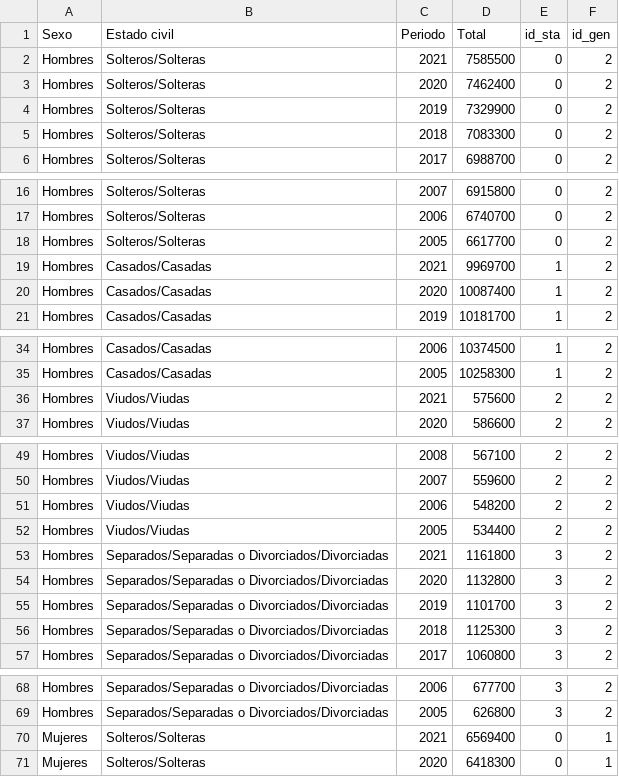
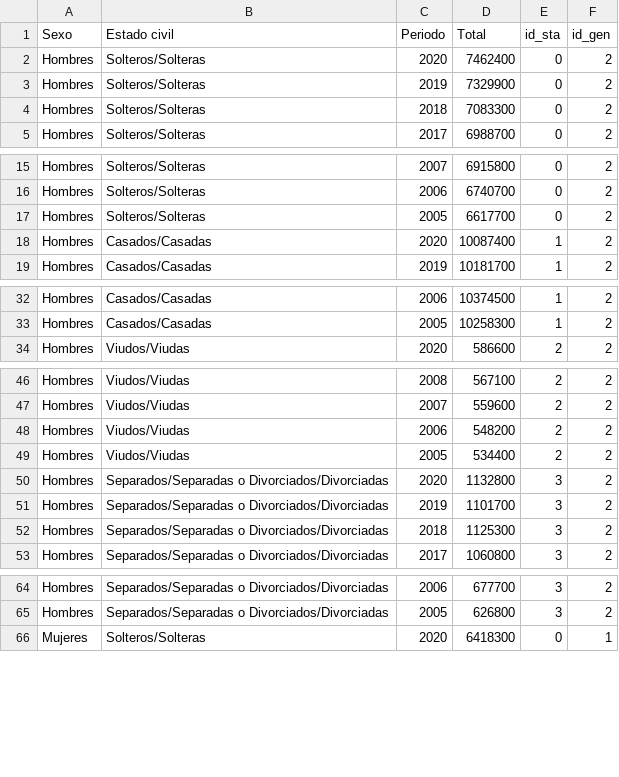
Before and after one commit to elvestevez/marriages_divorces_project_m2, a CSV file: data/normalized/population.csv, drawn as a sheet; only a part is shown, gaps mark what is left out; the diff covers the shown part only; the diff names each change by its address in the sheet, - before the commit and + after, or states it on an @@ line.

Commit message:
datas

```diff
--- a/data/normalized/population.csv
+++ b/data/normalized/population.csv
-row 2: Hombres | Solteros/Solteras | 2021 | 7585500 | 0 | 2
-row 19: Hombres | Casados/Casadas | 2021 | 9969700 | 1 | 2
-row 36: Hombres | Viudos/Viudas | 2021 | 575600 | 2 | 2
-row 53: Hombres | Separados/Separadas o Divorciados/Divorciadas | 2021 | 1161800 | 3 | 2
-row 70: Mujeres | Solteros/Solteras | 2021 | 6569400 | 0 | 1
```
Also changed, not shown: 3 removed rows elsewhere in this file, data/divorces.csv, data/normalized/divorces.csv, 6 other files.
